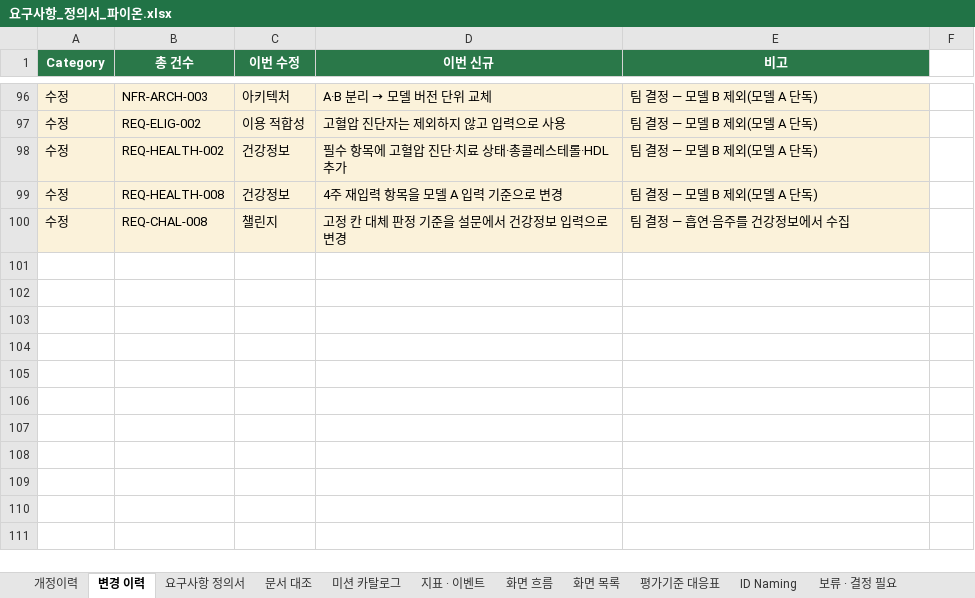
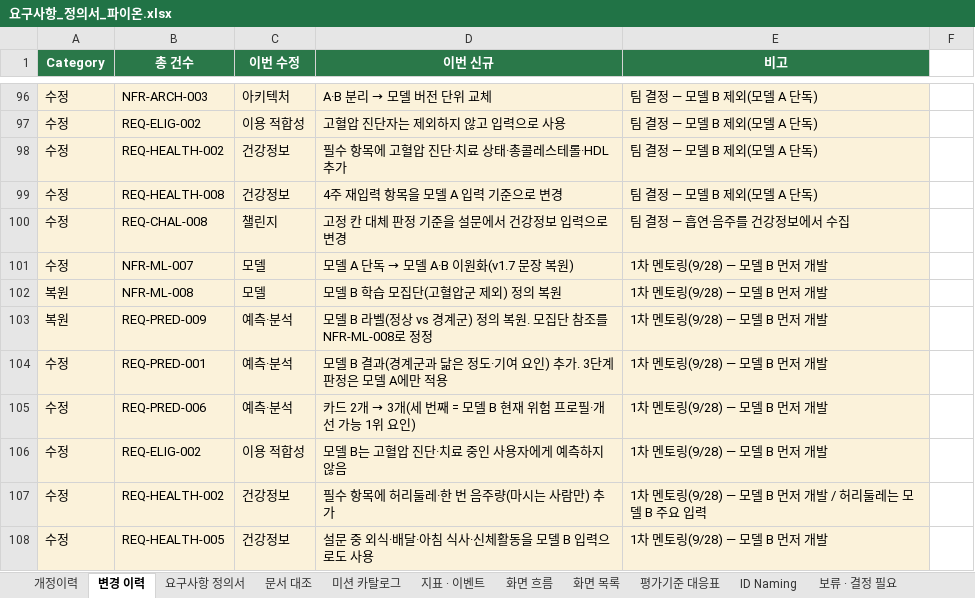
Before and after one commit to AI-HealthCare-06/AH_06_03, an Excel workbook: docs/요구사항_정의서_파이온.xlsx, sheet 변경 이력, drawn as a sheet; only a part is shown, gaps mark what is left out; values as stored, in another font and other column widths than the file's, no borders; the diff names each change by its address in the sheet, - before the commit and + after, or states it on an @@ line.

```diff
--- a/docs/요구사항_정의서_파이온.xlsx (sheet 변경 이력)
+++ b/docs/요구사항_정의서_파이온.xlsx (sheet 변경 이력)
+row 101: 수정 | NFR-ML-007 | 모델 | 모델 A 단독 → 모델 A·B 이원화(v1.7 문장 복원) | 1차 멘토링(9/28) — 모델 B 먼저 개발
+row 102: 복원 | NFR-ML-008 | 모델 | 모델 B 학습 모집단(고혈압군 제외) 정의 복원 | 1차 멘토링(9/28) — 모델 B 먼저 개발
+row 103: 복원 | REQ-PRED-009 | 예측·분석 | 모델 B 라벨(정상 vs 경계군) 정의 복원. 모집단 참조를 NFR-ML-008로 정정 | 1차 멘토링(9/28) — 모델 B 먼저 개발
+row 104: 수정 | REQ-PRED-001 | 예측·분석 | 모델 B 결과(경계군과 닮은 정도·기여 요인) 추가. 3단계 판정은 모델 A에만 적용 | 1차 멘토링(9/28) — 모델 B 먼저 개발
+row 105: 수정 | REQ-PRED-006 | 예측·분석 | 카드 2개 → 3개(세 번째 = 모델 B 현재 위험 프로필·개선 가능 1위 요인) | 1차 멘토링(9/28) — 모델 B 먼저 개발
+row 106: 수정 | REQ-ELIG-002 | 이용 적합성 | 모델 B는 고혈압 진단·치료 중인 사용자에게 예측하지 않음 | 1차 멘토링(9/28) — 모델 B 먼저 개발
+row 107: 수정 | REQ-HEALTH-002 | 건강정보 | 필수 항목에 허리둘레·한 번 음주량(마시는 사람만) 추가 | 1차 멘토링(9/28) — 모델 B 먼저 개발 / 허리둘레는 모델 B 주요 입력
+row 108: 수정 | REQ-HEALTH-005 | 건강정보 | 설문 중 외식·배달·아침 식사·신체활동을 모델 B 입력으로도 사용 | 1차 멘토링(9/28) — 모델 B 먼저 개발
```
Also changed, not shown: sheet 요구사항 정의서, sheet 개정이력, sheet 문서 대조.
